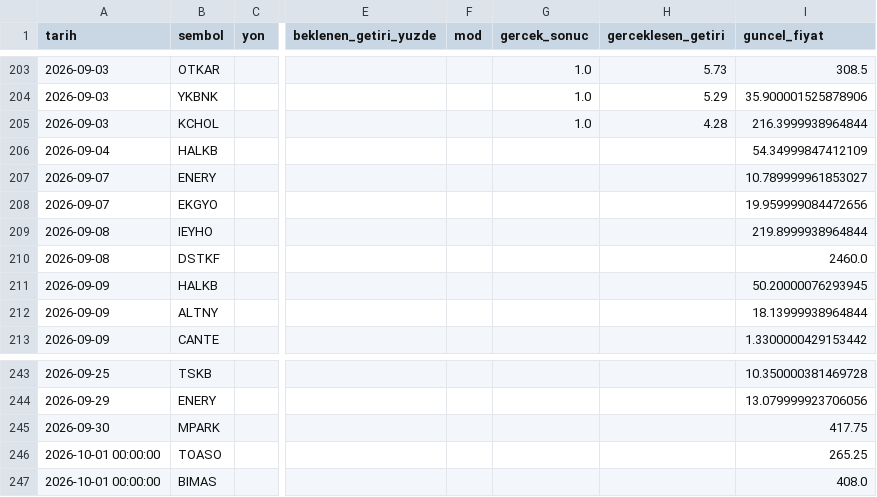
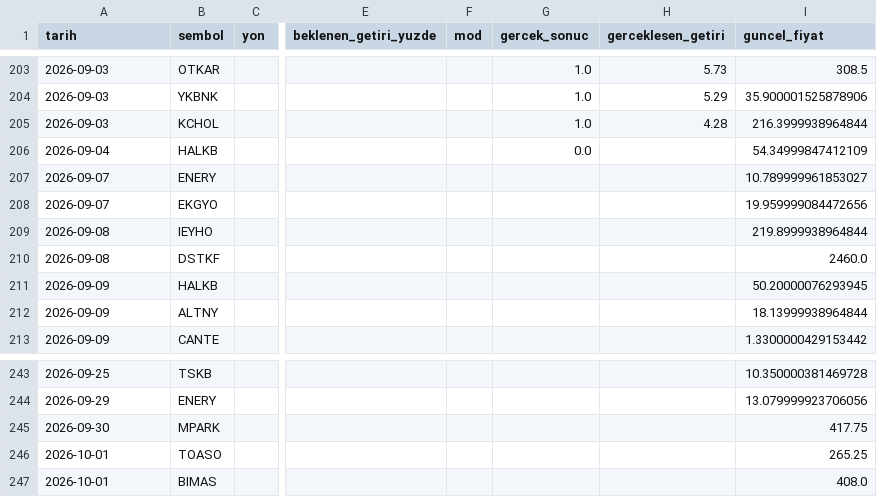
Before and after one commit to sifirdanbine01-commits/bist100-ai-tahmin, a CSV file: sorgu_gecmisi.csv, drawn as a sheet; only a part is shown, gaps mark what is left out; the diff names each change by its address in the sheet, - before the commit and + after, or states it on an @@ line.

```diff
--- a/sorgu_gecmisi.csv
+++ b/sorgu_gecmisi.csv
-G206 (gercek_sonuc): (empty)
+G206 (gercek_sonuc): 0.0
-A246:A247 (tarih): 2026-10-01 00:00:00
+A246:A247 (tarih): 2026-10-01
```
Also changed, not shown: 7 other files.
